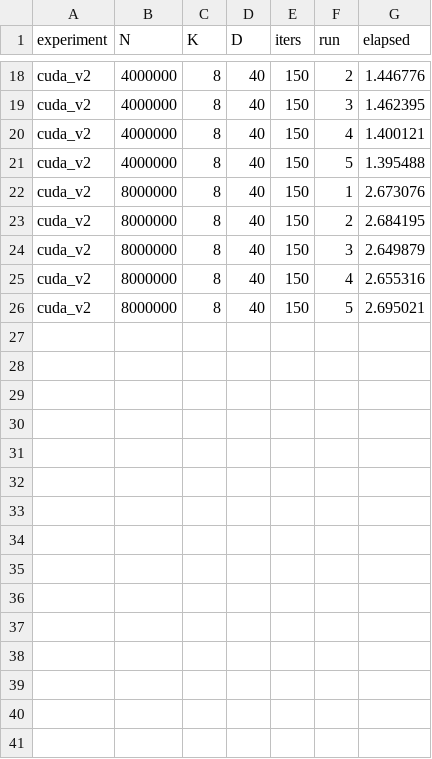
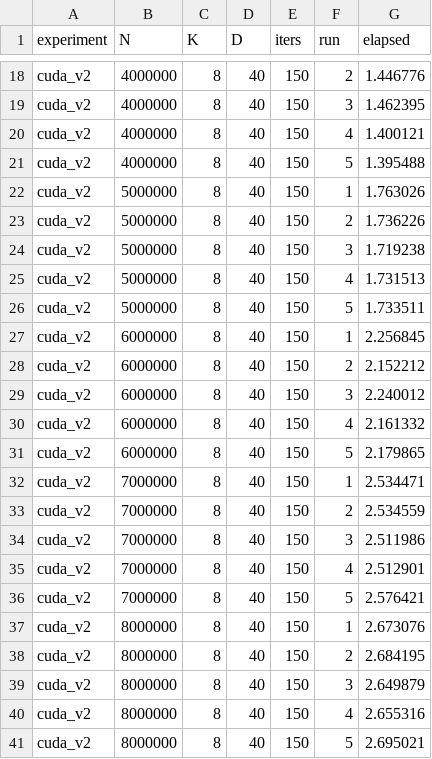
Before and after one commit to 26leonardo/Project_Architectures_for_AI, a CSV file: results/cuda_vs_omp/cuda_v2_40.csv, drawn as a sheet; only a part is shown, gaps mark what is left out.

```diff
--- a/results/cuda_vs_omp/cuda_v2_40.csv
+++ b/results/cuda_vs_omp/cuda_v2_40.csv
@@ -21,2 +21,17 @@ cuda_v2,4000000,8,40,150,4,1.400121
 cuda_v2,4000000,8,40,150,5,1.395488
+cuda_v2,5000000,8,40,150,1,1.763026
+cuda_v2,5000000,8,40,150,2,1.736226
+cuda_v2,5000000,8,40,150,3,1.719238
+cuda_v2,5000000,8,40,150,4,1.731513
+cuda_v2,5000000,8,40,150,5,1.733511
+cuda_v2,6000000,8,40,150,1,2.256845
+cuda_v2,6000000,8,40,150,2,2.152212
+cuda_v2,6000000,8,40,150,3,2.240012
+cuda_v2,6000000,8,40,150,4,2.161332
+cuda_v2,6000000,8,40,150,5,2.179865
+cuda_v2,7000000,8,40,150,1,2.534471
+cuda_v2,7000000,8,40,150,2,2.534559
+cuda_v2,7000000,8,40,150,3,2.511986
+cuda_v2,7000000,8,40,150,4,2.512901
+cuda_v2,7000000,8,40,150,5,2.576421
 cuda_v2,8000000,8,40,150,1,2.673076
```
Also changed, not shown: results/cuda_vs_omp/omp_v4.csv, 26 other files.
